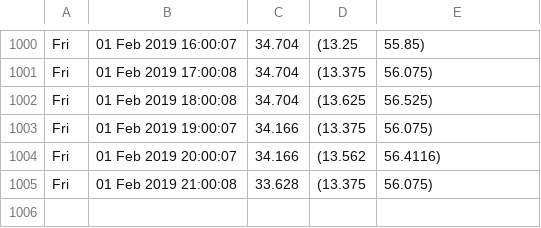
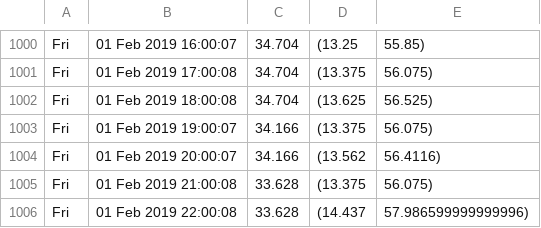
Before and after one commit to alfalimajuliett/QlabTempData, a CSV file: temp.csv, drawn as a sheet; only a part is shown, gaps mark what is left out; the diff names each change by its address in the sheet, - before the commit and + after, or states it on an @@ line.

Commit message:
Update data

```diff
--- a/temp.csv
+++ b/temp.csv
+row 1006: Fri | 01 Feb 2019 22:00:08 | 33.628 | (14.437 | 57.986599999999996)
```
